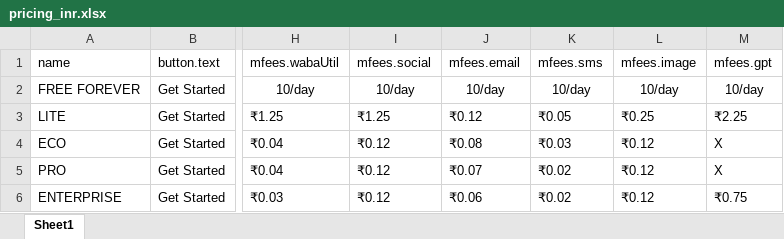
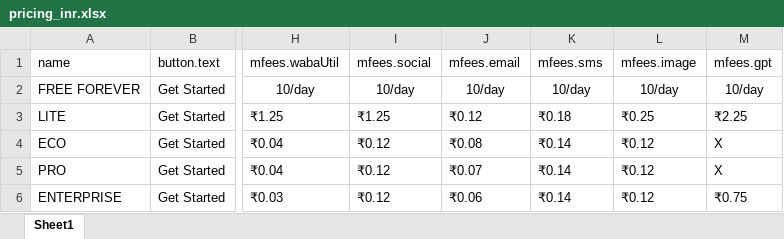
Before and after one commit to mehery-soccom/mehery.site, an Excel workbook: resources/app-mry/content/pricing/pricing_inr.xlsx, sheet Sheet1, drawn as a sheet; only a part is shown, gaps mark what is left out; values as stored, in another font and other column widths than the file's, no borders; the diff names each change by its address in the sheet, - before the commit and + after, or states it on an @@ line.

Commit message:
sms pricing

```diff
--- a/resources/app-mry/content/pricing/pricing_inr.xlsx (sheet Sheet1)
+++ b/resources/app-mry/content/pricing/pricing_inr.xlsx (sheet Sheet1)
-K3 (mfees.sms): ₹0.05
+K3 (mfees.sms): ₹0.18
-K4 (mfees.sms): ₹0.03
+K4 (mfees.sms): ₹0.14
-K5:K6 (mfees.sms): ₹0.02
+K5:K6 (mfees.sms): ₹0.14
```
Also changed, not shown: 1 other file.
